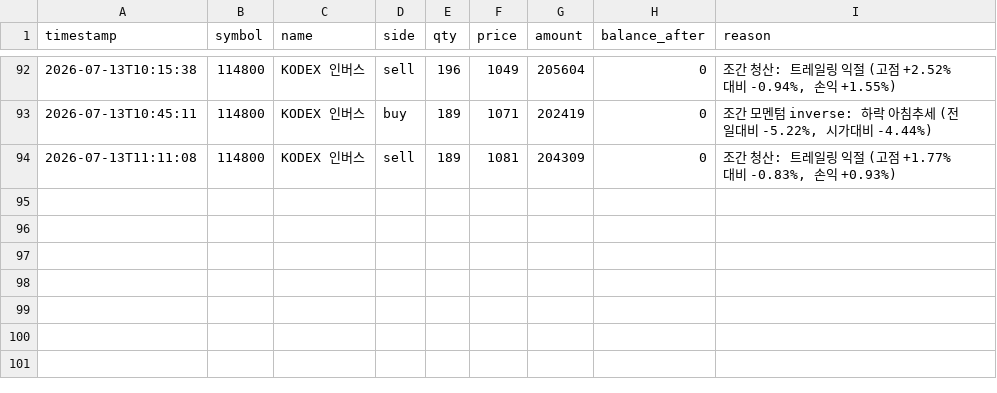
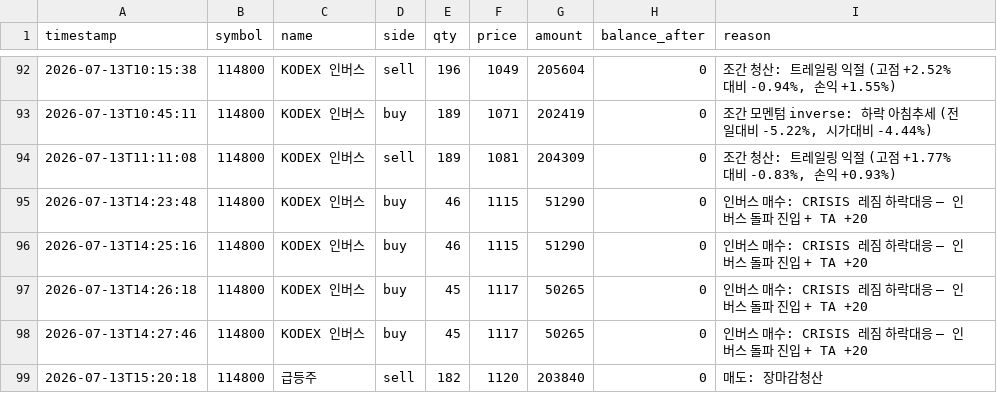
Before and after one commit to BudongJW/kis-trading-journal, a CSV file: state/trades.csv, drawn as a sheet; only a part is shown, gaps mark what is left out.

```diff
--- a/state/trades.csv
+++ b/state/trades.csv
@@ -94 +94,6 @@ timestamp,symbol,name,side,qty,price,amount,balance_after,reason
 2026-07-13T11:11:08,114800,KODEX 인버스,sell,189,1081,204309,0,"조간 청산: 트레일링 익절 (고점 +1.77% 대비 -0.83%, 손익 +0.93%)"
+2026-07-13T14:23:48,114800,KODEX 인버스,buy,46,1115,51290,0,인버스 매수: CRISIS 레짐 하락대응 — 인버스 돌파 진입 + TA +20
+2026-07-13T14:25:16,114800,KODEX 인버스,buy,46,1115,51290,0,인버스 매수: CRISIS 레짐 하락대응 — 인버스 돌파 진입 + TA +20
+2026-07-13T14:26:18,114800,KODEX 인버스,buy,45,1117,50265,0,인버스 매수: CRISIS 레짐 하락대응 — 인버스 돌파 진입 + TA +20
+2026-07-13T14:27:46,114800,KODEX 인버스,buy,45,1117,50265,0,인버스 매수: CRISIS 레짐 하락대응 — 인버스 돌파 진입 + TA +20
+2026-07-13T15:20:18,114800,급등주,sell,182,1120,203840,0,매도: 장마감청산
```
Also changed, not shown: 1 other file.
